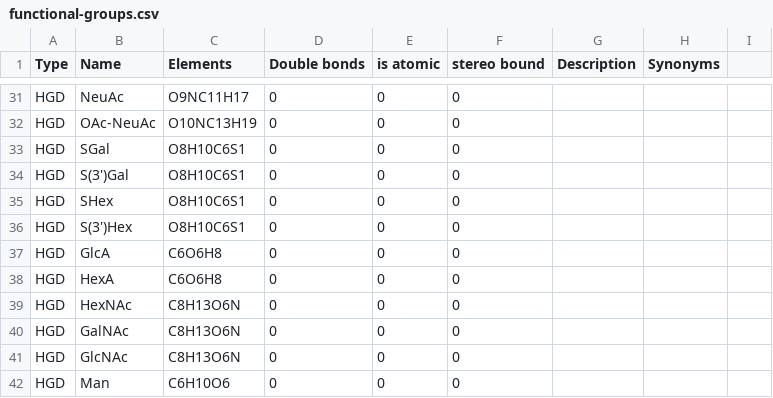
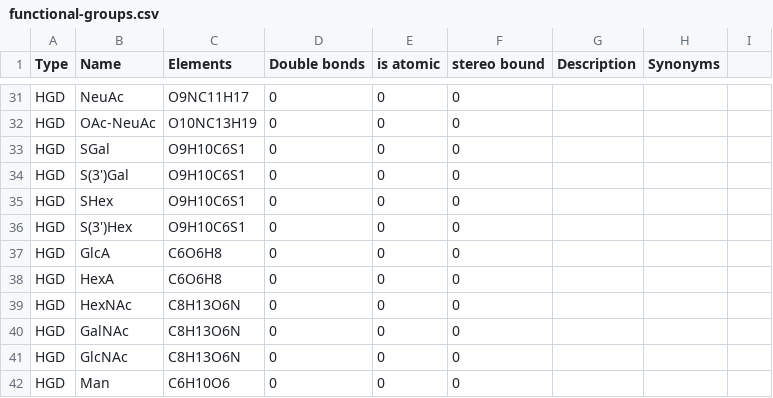
Before and after one commit to lifs-tools/rgoslin, a CSV file: data/goslin/functional-groups.csv, drawn as a sheet; only a part is shown, gaps mark what is left out.

Commit message:
Squashed 'src/cppgoslin/' changes from 2c355fee8..e8c08ce36
e8c08ce36 Merge commit 'e7263cf6afc07b1071b6284ca21c8f207ef7fe50'
e7263cf6a corrected SHex information in functional group table
eb81f0f53 Merge branch 'master' of github.com:lifs-tools/cppgoslin
4ef91805c Merge commit '9a0c9e05087e7d188580e0d9031ea6c2128f5ab3'
9a0c9e050 deleted incorrect rule in Goslin grammar
6ae29fb39 deleted incorrect rule in Goslin grammar
0a105108d Fixed rule error
b043f6689 Fixed failing lipid mediator tests
ccbdaf415 little adduct formating fix
2abb6fbbd added again more support for adducts
7633e9809 Merge commit 'ace08b8a75dbda971df09cd77707c49c5ba94034'
ace08b8a7 added again more support for adducts
e48ba22fd updated support for adducts
5093b5a6b Merge commit 'c310713b2d7521bf6c931c57641048ed25daff81'
225a70fa4 tiny syntax update
c310713b2 updated support for adducts
6af21492b implemented more support for LIPIDMAPS
f99d60e68 Merge commit 'd0dc71fee633d3cd43baeead6e5a03813d841997'
62ab92d2b starting to add sphingo/a support
d0dc71fee more tests and support for LIPIDMAPS
a651965d5 adding more test examples to lipid maps list
dd031fbb7 Merge commit 'd46e34790ccfb3fb9752617aa08b72f877d3bc74'
d46e34790 adding more feature request implementations

git-subtree-dir: src/cppgoslin
git-subtree-split: e8c08ce36c770ed8b4d34a0593a32048a012b6cc

```diff
--- a/data/goslin/functional-groups.csv
+++ b/data/goslin/functional-groups.csv
@@ -32,6 +32,6 @@ HGD,NeuAc,O9NC11H17,0,0,0,,,
 HGD,OAc-NeuAc,O10NC13H19,0,0,0,,,
-HGD,SGal,O8H10C6S1,0,0,0,,,
-HGD,S(3')Gal,O8H10C6S1,0,0,0,,,
-HGD,SHex,O8H10C6S1,0,0,0,,,
-HGD,S(3')Hex,O8H10C6S1,0,0,0,,,
+HGD,SGal,O9H10C6S1,0,0,0,,,
+HGD,S(3')Gal,O9H10C6S1,0,0,0,,,
+HGD,SHex,O9H10C6S1,0,0,0,,,
+HGD,S(3')Hex,O9H10C6S1,0,0,0,,,
 HGD,GlcA,C6O6H8,0,0,0,,,
```
Also changed, not shown: 16 other files.
